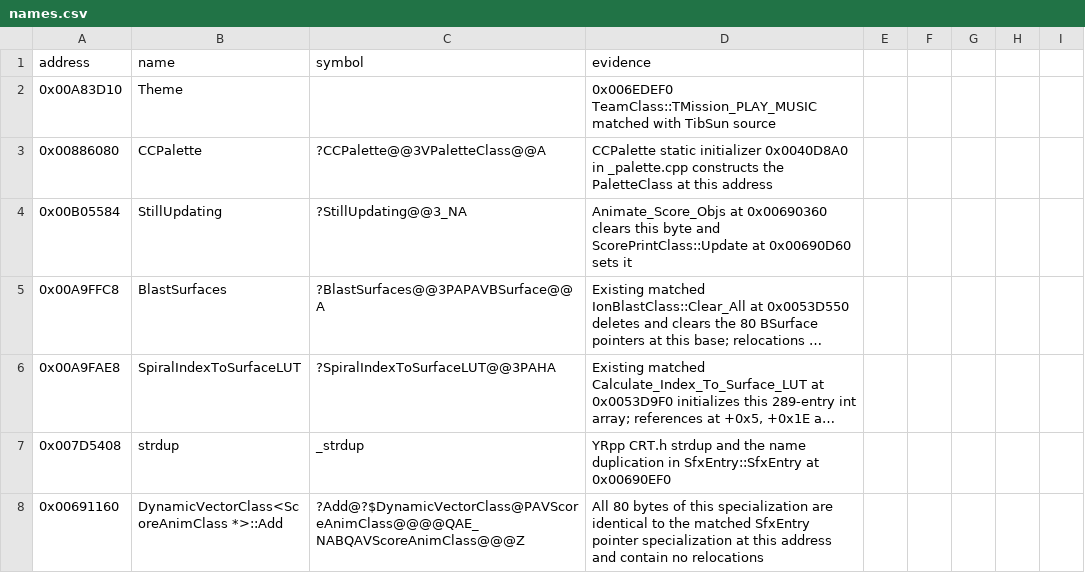
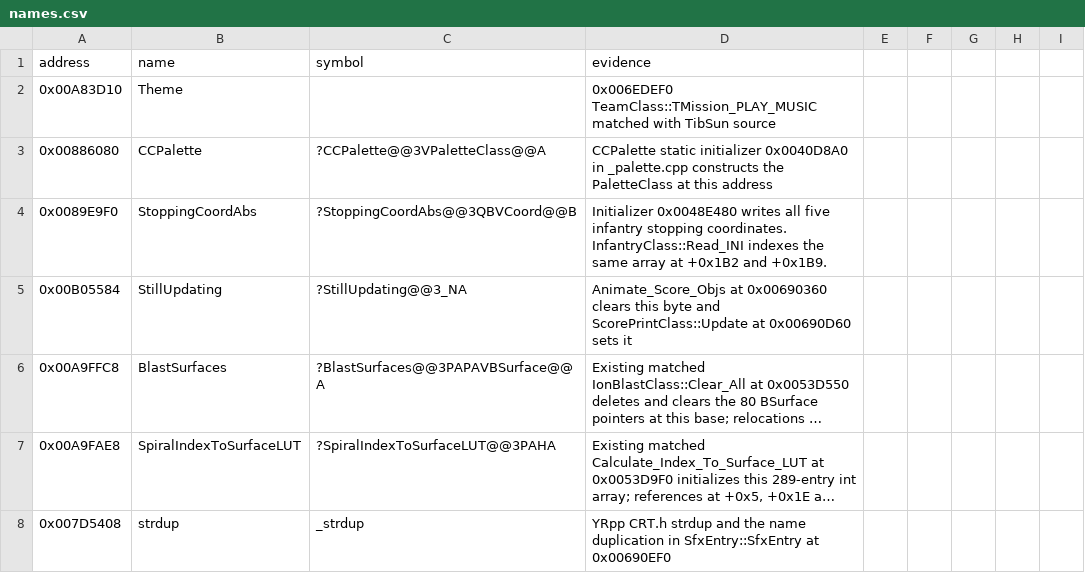
Before and after one commit to gibbo101/ra2-decomp, a CSV file: data/names.csv, drawn as a sheet; only a part is shown; the shorter side is filled out with more unchanged rows; long unchanged cells end in …; the diff names each change by its address in the sheet, - before the commit and + after, or states it on an @@ line.

Commit message:
Identify the infantry stopping-coordinate table

```diff
--- a/data/names.csv
+++ b/data/names.csv
+row 4: 0x0089E9F0 | StoppingCoordAbs | ?StoppingCoordAbs@@3QBVCoord@@B | Initializer 0x0048E480 writes all five infantry stopping coordinates. InfantryClass::Read_INI indexes the same array at +0x1B2 and +0x1B9.
```
